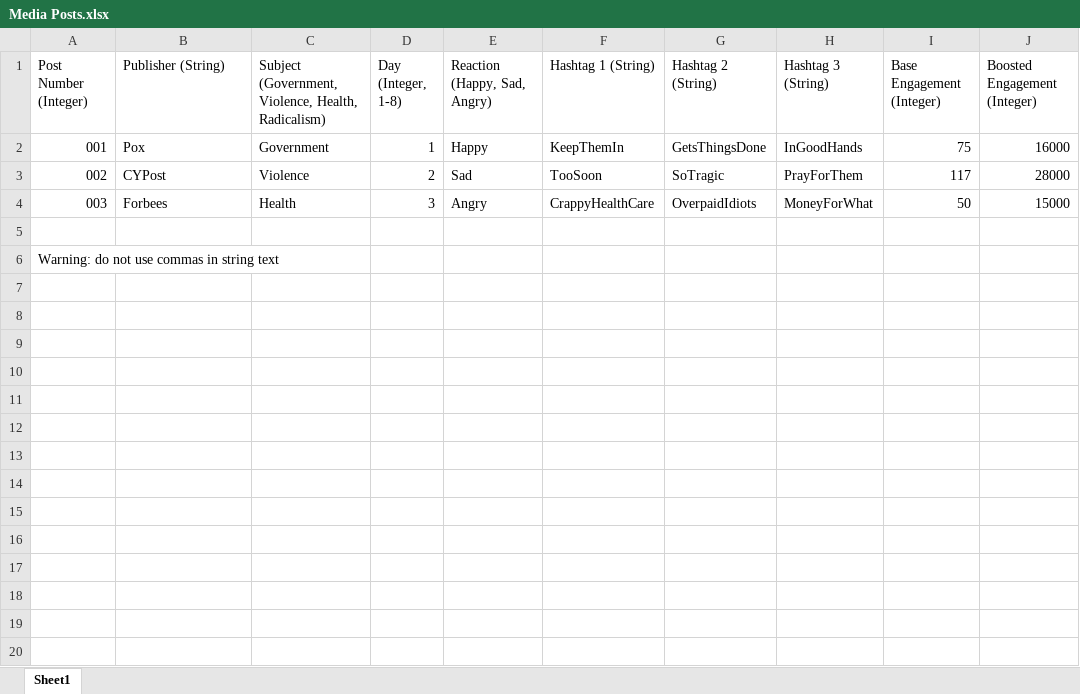
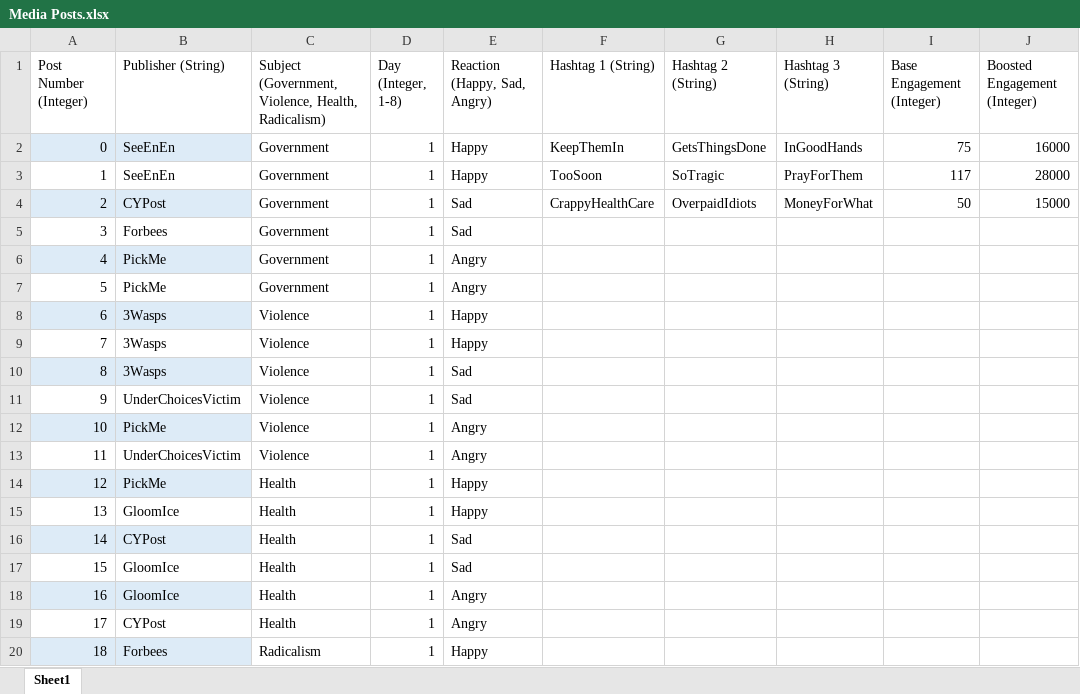
Before and after one commit to ZizoMass/UnderChoices, an Excel workbook: Source/Narrative/Media Posts.xlsx, sheet Sheet1, drawn as a sheet; only a part is shown; values as stored, in another font and other column widths than the file's, no borders; table styles not drawn; removed rows and columns are numbered as before the commit, all else as after; rows hold the shown columns only; the diff covers the shown part only; the diff names each change by its address in the sheet, - before the commit and + after, or states it on an @@ line.

Commit message:
Basic Additions
Filled out the Post Numbers, Publisher, Subject, Day and Reaction columns

```diff
--- a/Source/Narrative/Media Posts.xlsx (sheet Sheet1)
+++ b/Source/Narrative/Media Posts.xlsx (sheet Sheet1)
-A2 (Post Number (Integer)): 001
+A2 (Post Number (Integer)): 0
-A2:B2 fill: none
+A2:B2 fill: #DDEBF7
-B2 (Publisher (String)): Pox
+B2 (Publisher (String)): SeeEnEn
-A3 (Post Number (Integer)): 002
+A3 (Post Number (Integer)): 1
-B3 (Publisher (String)): CYPost
+B3 (Publisher (String)): SeeEnEn
-C3: Violence
+C3: Government
-D3 (Day (Integer, 1-8)): 2
+D3 (Day (Integer, 1-8)): 1
-E3 (Reaction (Happy, Sad, Angry)): Sad
+E3 (Reaction (Happy, Sad, Angry)): Happy
-A4 (Post Number (Integer)): 003
+A4 (Post Number (Integer)): 2
-A4:B4 fill: none
+A4:B4 fill: #DDEBF7
-B4 (Publisher (String)): Forbees
+B4 (Publisher (String)): CYPost
-C4: Health
+C4: Government
-D4 (Day (Integer, 1-8)): 3
+D4 (Day (Integer, 1-8)): 1
-E4 (Reaction (Happy, Sad, Angry)): Angry
+E4 (Reaction (Happy, Sad, Angry)): Sad
-row 5: (empty)
+row 5: 3 | Forbees | Government | 1 | Sad
-row 6: Warning: do not use commas in string text
+row 6: 4 | PickMe | Government | 1 | Angry
+row 7: 5 | PickMe | Government | 1 | Angry
+row 8: 6 | 3Wasps | Violence | 1 | Happy
+row 9: 7 | 3Wasps | Violence | 1 | Happy
+row 10: 8 | 3Wasps | Violence | 1 | Sad
+row 11: 9 | UnderChoicesVictim | Violence | 1 | Sad
+row 12: 10 | PickMe | Violence | 1 | Angry
+row 13: 11 | UnderChoicesVictim | Violence | 1 | Angry
+row 14: 12 | PickMe | Health | 1 | Happy
+row 15: 13 | GloomIce | Health | 1 | Happy
+row 16: 14 | CYPost | Health | 1 | Sad
+row 17: 15 | GloomIce | Health | 1 | Sad
+row 18: 16 | GloomIce | Health | 1 | Angry
+row 19: 17 | CYPost | Health | 1 | Angry
+row 20: 18 | Forbees | Radicalism | 1 | Happy
```
Also changed, not shown: 173 added rows elsewhere in this sheet.
